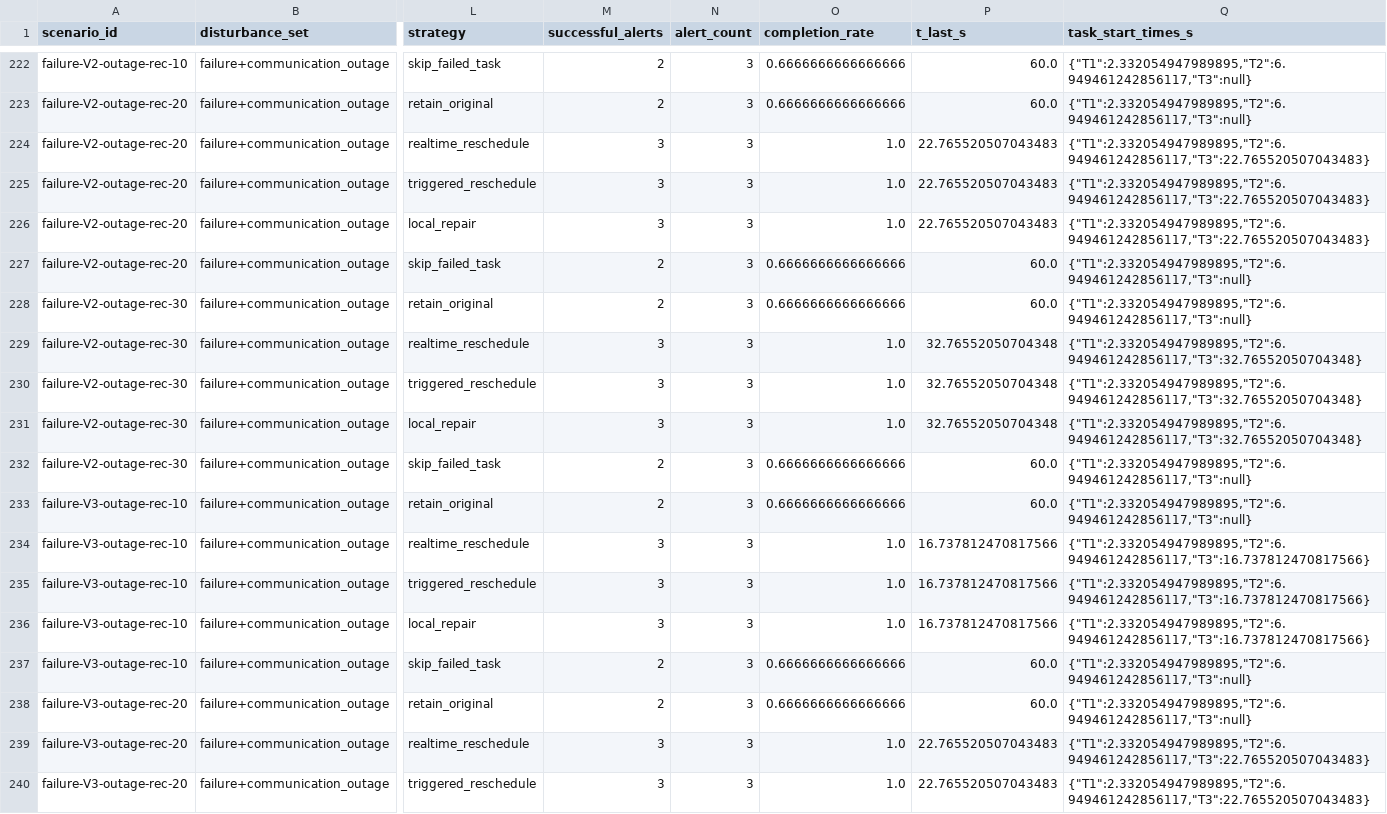
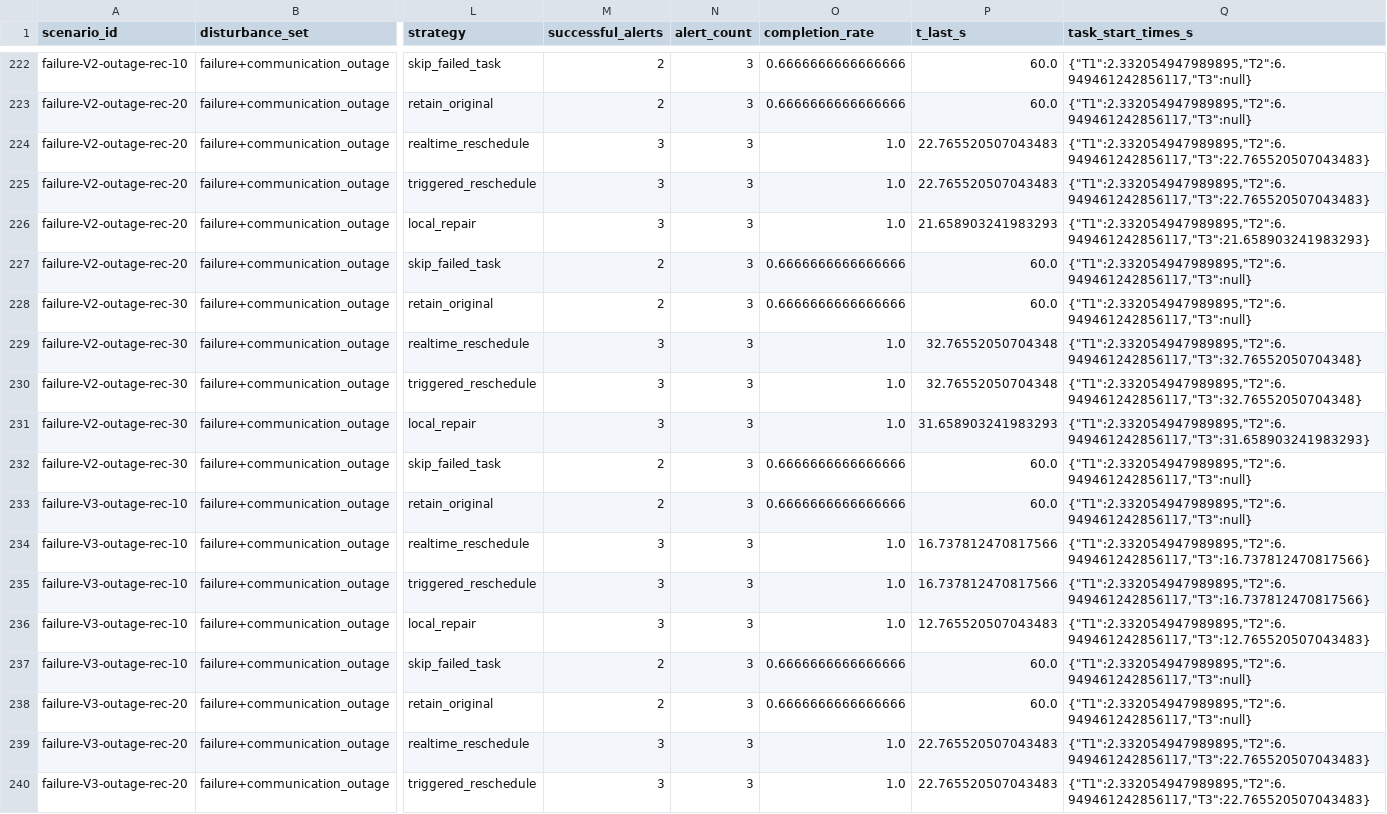
Before and after one commit to ADD12891/Mathematical-Modeling-11.20, a CSV file: results/question4/scenario_scores.csv, drawn as a sheet; only a part is shown, gaps mark what is left out; the diff covers the shown part only; the diff names each change by its address in the sheet, - before the commit and + after, or states it on an @@ line.

```diff
--- a/results/question4/scenario_scores.csv
+++ b/results/question4/scenario_scores.csv
-P226 (t_last_s): 22.765520507043483
+P226 (t_last_s): 21.658903241983293
-Q226 (task_start_times_s): {"T1":2.332054947989895,"T2":6.949461242856117,"T3":22.765520507043483}
+Q226 (task_start_times_s): {"T1":2.332054947989895,"T2":6.949461242856117,"T3":21.658903241983293}
-P231 (t_last_s): 32.76552050704348
+P231 (t_last_s): 31.658903241983293
-Q231 (task_start_times_s): {"T1":2.332054947989895,"T2":6.949461242856117,"T3":32.76552050704348}
+Q231 (task_start_times_s): {"T1":2.332054947989895,"T2":6.949461242856117,"T3":31.658903241983293}
-P236 (t_last_s): 16.737812470817566
+P236 (t_last_s): 12.765520507043483
-Q236 (task_start_times_s): {"T1":2.332054947989895,"T2":6.949461242856117,"T3":16.737812470817566}
+Q236 (task_start_times_s): {"T1":2.332054947989895,"T2":6.949461242856117,"T3":12.765520507043483}
```
Also changed, not shown: 160 edited cells elsewhere in this file, results/question4/aggregate_scores.csv, results/question4/fault_groups.csv, 5 other files.
